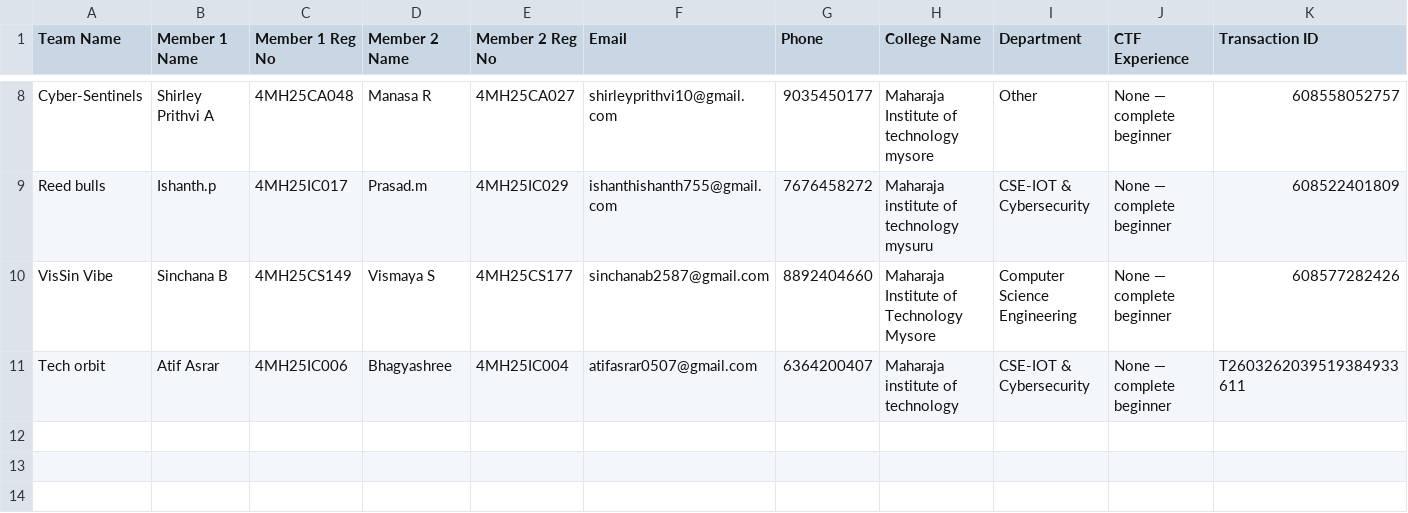
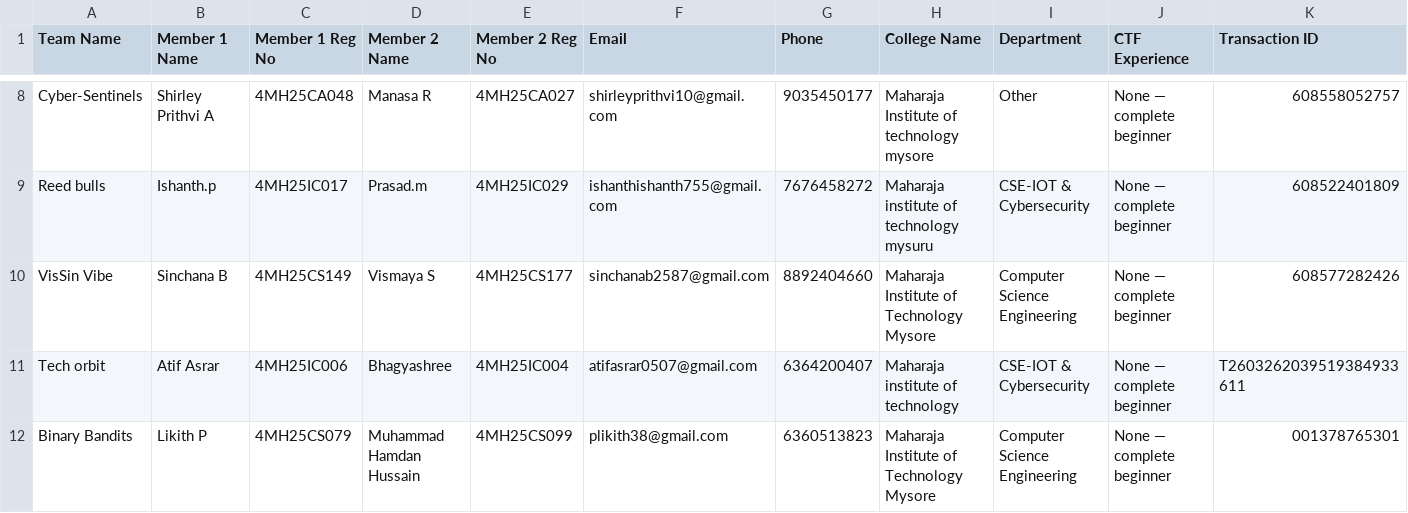
Before and after one commit to Mohammed-Muhaimin/CypherX-Reg-Website, a CSV file: registrations.csv, drawn as a sheet; only a part is shown, gaps mark what is left out; rows hold the shown columns only; the diff names each change by its address in the sheet, - before the commit and + after, or states it on an @@ line.

Commit message:
New Registration: Binary Bandits

```diff
--- a/registrations.csv
+++ b/registrations.csv
+row 12: Binary Bandits | Likith P | 4MH25CS079 | Muhammad Hamdan Hussain | 4MH25CS099 | plikith38@gmail.com | 6360513823 | Maharaja Institute of Technology Mysore | Computer Science Engineering | None — complete beginner | 001378765301
```
